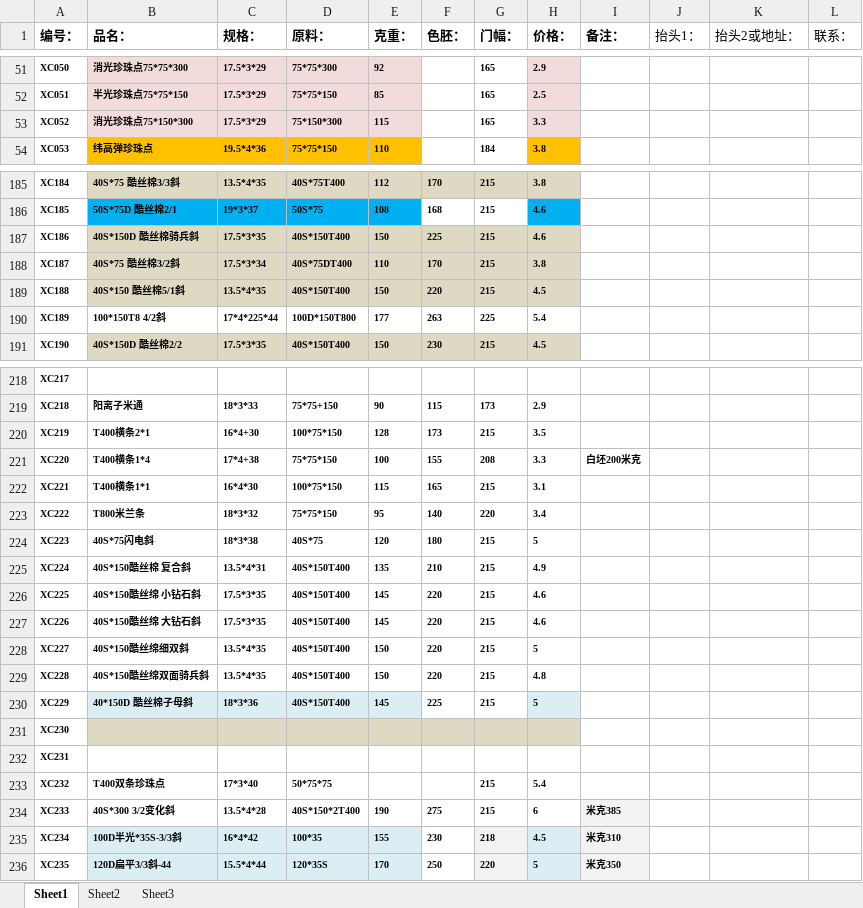
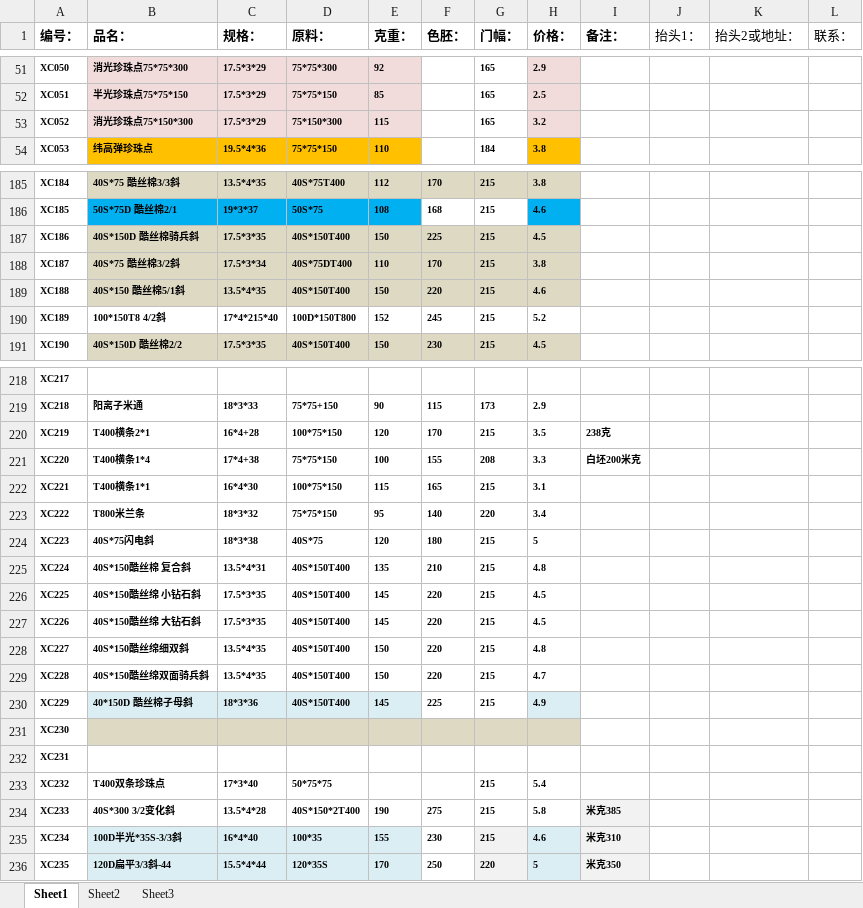
Before and after one commit to SMQCGF/XCDY, an Excel workbook: 产品规格.xlsx, sheet Sheet1, drawn as a sheet; only a part is shown, gaps mark what is left out; values as stored, in another font and other column widths than the file's, no borders; the diff covers the shown part only; the diff names each change by its address in the sheet, - before the commit and + after, or states it on an @@ line.

```diff
--- a/产品规格.xlsx (sheet Sheet1)
+++ b/产品规格.xlsx (sheet Sheet1)
-H53 (价格：): 3.3
+H53 (价格：): 3.2
-H187 (价格：): 4.6
+H187 (价格：): 4.5
-H189 (价格：): 4.5
+H189 (价格：): 4.6
-C190 (规格：): 17*4*225*44
+C190 (规格：): 17*4*215*40
-E190 (克重：): 177
+E190 (克重：): 152
-F190 (色胚：): 263
+F190 (色胚：): 245
-G190 (门幅：): 225
+G190 (门幅：): 215
-H190 (价格：): 5.4
+H190 (价格：): 5.2
-C220 (规格：): 16*4+30
+C220 (规格：): 16*4+28
-E220 (克重：): 128
+E220 (克重：): 120
-F220 (色胚：): 173
+F220 (色胚：): 170
-I220 (备注：): (empty)
+I220 (备注：): 238克
-H225 (价格：): 4.9
+H225 (价格：): 4.8
-H226:H227 (价格：): 4.6
+H226:H227 (价格：): 4.5
-H228 (价格：): 5
+H228 (价格：): 4.8
-H229 (价格：): 4.8
+H229 (价格：): 4.7
-H230 (价格：): 5
+H230 (价格：): 4.9
-H234 (价格：): 6
+H234 (价格：): 5.8
-C235 (规格：): 16*4*42
+C235 (规格：): 16*4*40
-G235 (门幅：): 218
+G235 (门幅：): 215
-H235 (价格：): 4.5
+H235 (价格：): 4.6
```
Also changed, not shown: 76 added rows and 55 edited cells elsewhere in this sheet.
